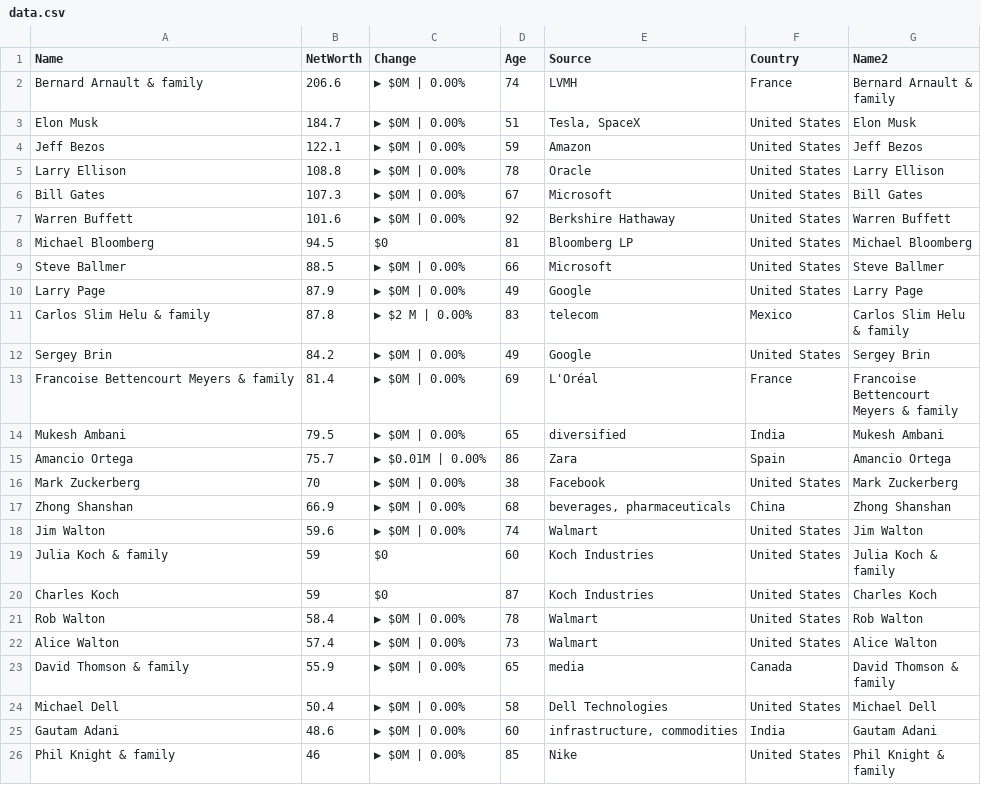
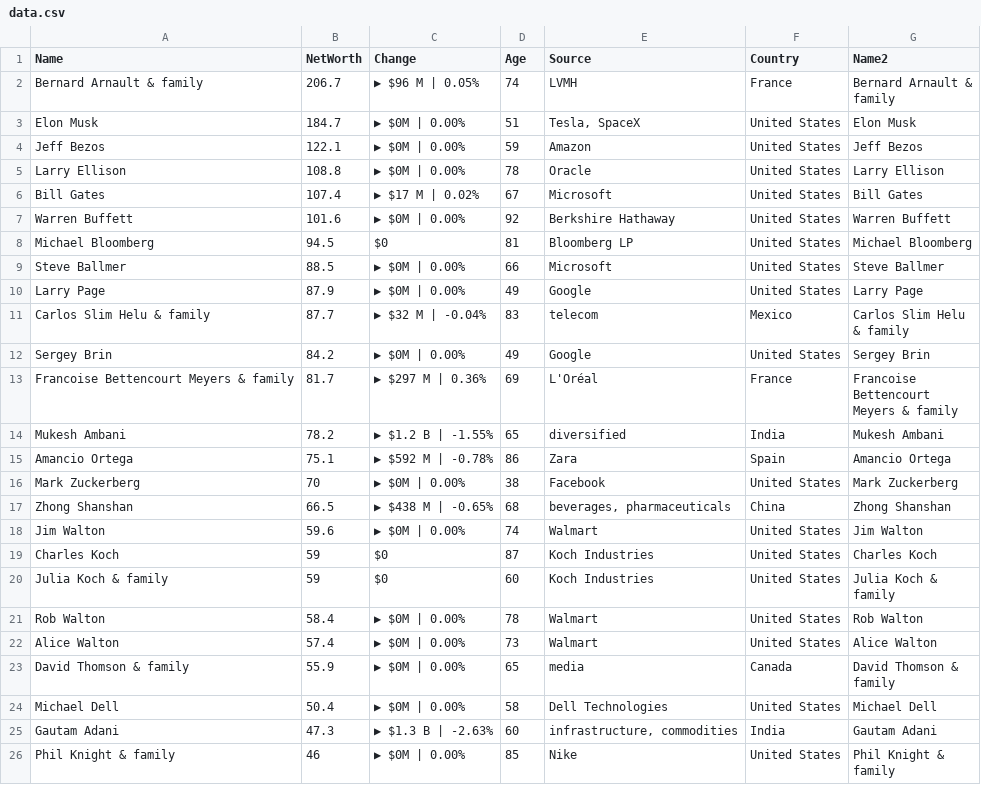
Before and after one commit to ckr4/bnaires, a CSV file: bnaires/data.csv, drawn as a sheet.

Commit message:
update bnaires

```diff
--- a/bnaires/data.csv
+++ b/bnaires/data.csv
@@ -1,4 +1,4 @@
 "Name","NetWorth","Change","Age","Source","Country","Name2"
-"Bernard Arnault & family",206.6,"▶ $0M | 0.00%",74,"LVMH","France","Bernard Arnault &
-family"
+"Bernard Arnault & family",206.7,"▶ $96 M | 0.05%",74,"LVMH","France","Bernard Arnault &
+family"
 "Elon Musk",184.7,"▶ $0M | 0.00%",51,"Tesla, SpaceX","United States","Elon Musk"
@@ -6,3 +6,3 @@ family"
 "Larry Ellison",108.8,"▶ $0M | 0.00%",78,"Oracle","United States","Larry Ellison"
-"Bill Gates",107.3,"▶ $0M | 0.00%",67,"Microsoft","United States","Bill Gates"
+"Bill Gates",107.4,"▶ $17 M | 0.02%",67,"Microsoft","United States","Bill Gates"
 "Warren Buffett",101.6,"▶ $0M | 0.00%",92,"Berkshire Hathaway","United States","Warren Buffett"
@@ -11,16 +11,16 @@ family"
 "Larry Page",87.9,"▶ $0M | 0.00%",49,"Google","United States","Larry Page"
-"Carlos Slim Helu & family",87.8,"▶ $2 M | 0.00%",83,"telecom","Mexico","Carlos Slim Helu
-& family"
+"Carlos Slim Helu & family",87.7,"▶ $32 M | -0.04%",83,"telecom","Mexico","Carlos Slim Helu
+& family"
 "Sergey Brin",84.2,"▶ $0M | 0.00%",49,"Google","United States","Sergey Brin"
-"Francoise Bettencourt Meyers & family",81.4,"▶ $0M | 0.00%",69,"L'Oréal","France","Francoise
-Bettencourt
-Meyers & family"
-"Mukesh Ambani",79.5,"▶ $0M | 0.00%",65,"diversified","India","Mukesh Ambani"
-"Amancio Ortega",75.7,"▶ $0.01M | 0.00%",86,"Zara","Spain","Amancio Ortega"
+"Francoise Bettencourt Meyers & family",81.7,"▶ $297 M | 0.36%",69,"L'Oréal","France","Francoise
+Bettencourt
+Meyers & family"
+"Mukesh Ambani",78.2,"▶ $1.2 B | -1.55%",65,"diversified","India","Mukesh Ambani"
+"Amancio Ortega",75.1,"▶ $592 M | -0.78%",86,"Zara","Spain","Amancio Ortega"
 "Mark Zuckerberg",70,"▶ $0M | 0.00%",38,"Facebook","United States","Mark Zuckerberg"
-"Zhong Shanshan",66.9,"▶ $0M | 0.00%",68,"beverages, pharmaceuticals","China","Zhong Shanshan"
+"Zhong Shanshan",66.5,"▶ $438 M | -0.65%",68,"beverages, pharmaceuticals","China","Zhong Shanshan"
 "Jim Walton",59.6,"▶ $0M | 0.00%",74,"Walmart","United States","Jim Walton"
+"Charles Koch",59,"$0",87,"Koch Industries","United States","Charles Koch"
 "Julia Koch & family",59,"$0",60,"Koch Industries","United States","Julia Koch &
 family"
-"Charles Koch",59,"$0",87,"Koch Industries","United States","Charles Koch"
 "Rob Walton",58.4,"▶ $0M | 0.00%",78,"Walmart","United States","Rob Walton"
@@ -30,3 +30,3 @@ family"
 "Michael Dell",50.4,"▶ $0M | 0.00%",58,"Dell Technologies","United States","Michael Dell"
-"Gautam Adani",48.6,"▶ $0M | 0.00%",60,"infrastructure, commodities","India","Gautam Adani"
+"Gautam Adani",47.3,"▶ $1.3 B | -2.63%",60,"infrastructure, commodities","India","Gautam Adani"
 "Phil Knight & family",46,"▶ $0M | 0.00%",85,"Nike","United States","Phil Knight &
```
Also changed, not shown: 1 other file.
